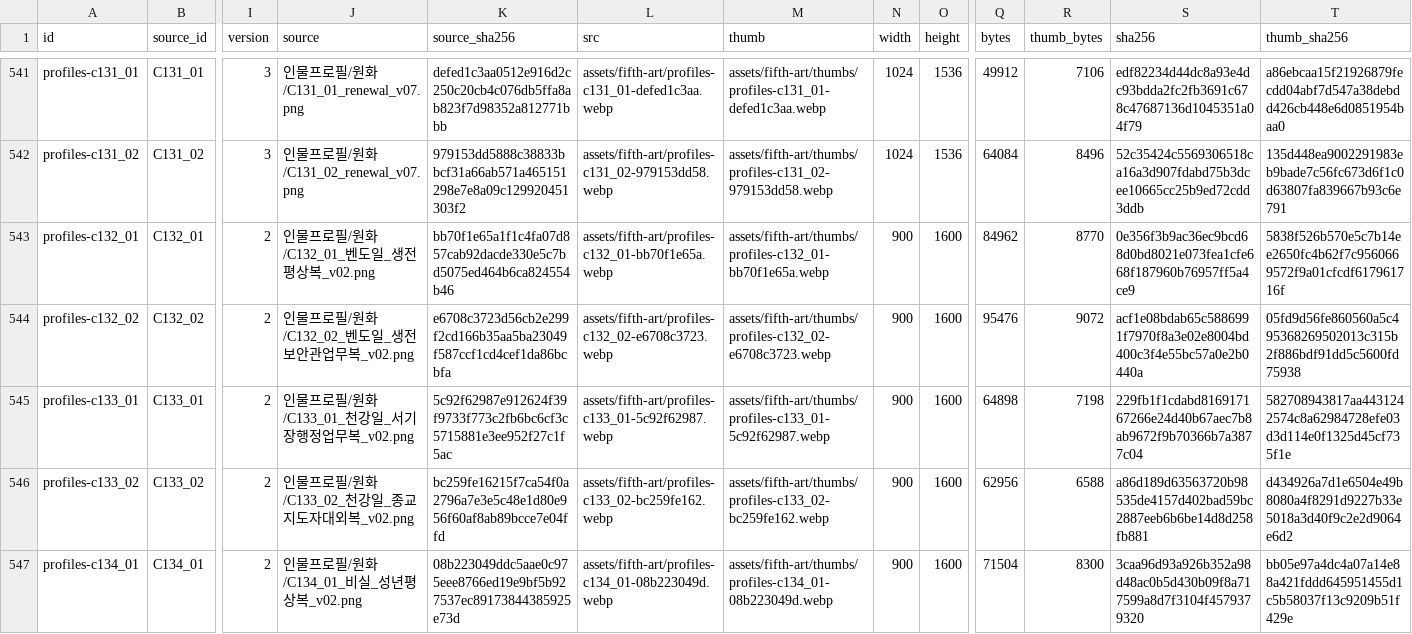
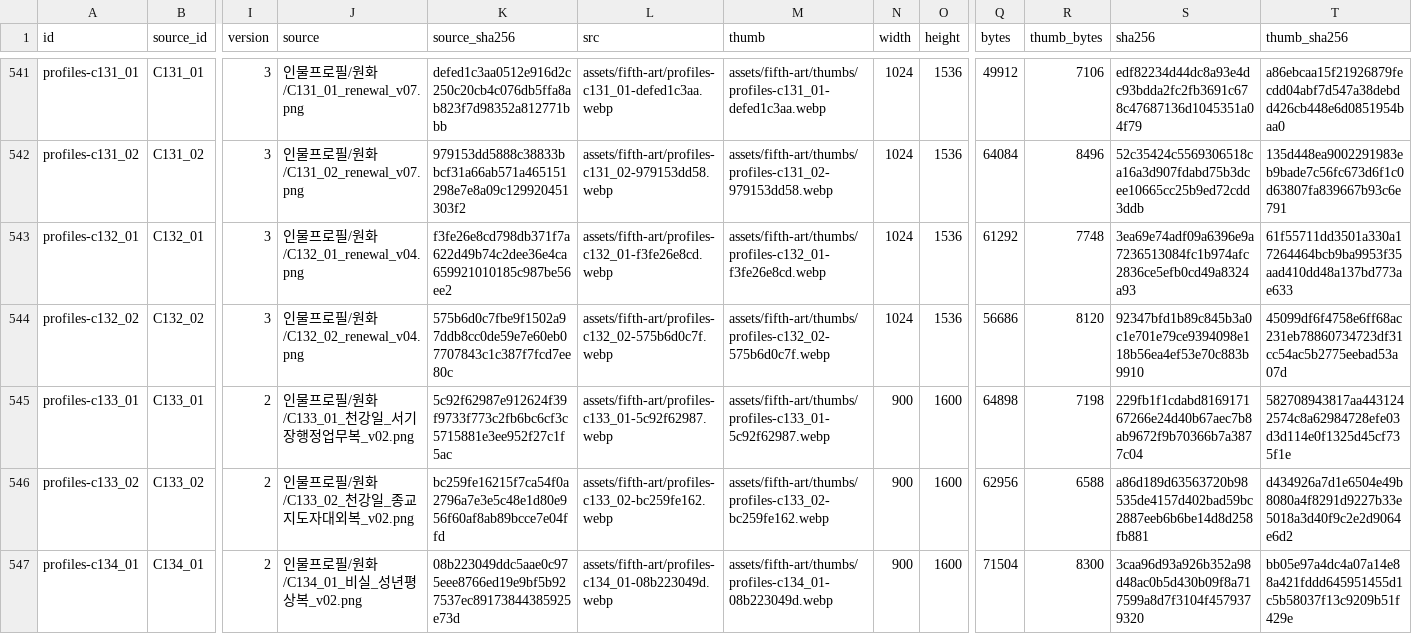
Before and after one commit to whtdrgongmail/MEJEwiki, a CSV file: fewk/assets/fifth-art/web-image-info.csv, drawn as a sheet; only a part is shown, gaps mark what is left out; the diff names each change by its address in the sheet, - before the commit and + after, or states it on an @@ line.

Commit message:
Renew Ben Doyle everyday and sheriff profiles (batch110)

```diff
--- a/fewk/assets/fifth-art/web-image-info.csv
+++ b/fewk/assets/fifth-art/web-image-info.csv
-I543:I544 (version): 2
+I543:I544 (version): 3
-J543 (source): 인물프로필/원화/C132_01_벤도일_생전평상복_v02.png
+J543 (source): 인물프로필/원화/C132_01_renewal_v04.png
-K543 (source_sha256): bb70f1e65a1f1c4fa07d857cab92dacde330e5c7bd5075ed464b6ca824554b46
+K543 (source_sha256): f3fe26e8cd798db371f7a622d49b74c2dee36e4ca659921010185c987be56ee2
-L543 (src): assets/fifth-art/profiles-c132_01-bb70f1e65a.webp
+L543 (src): assets/fifth-art/profiles-c132_01-f3fe26e8cd.webp
-M543 (thumb): assets/fifth-art/thumbs/profiles-c132_01-bb70f1e65a.webp
+M543 (thumb): assets/fifth-art/thumbs/profiles-c132_01-f3fe26e8cd.webp
-N543:N544 (width): 900
+N543:N544 (width): 1024
-O543:O544 (height): 1600
+O543:O544 (height): 1536
-Q543 (bytes): 84962
+Q543 (bytes): 61292
-R543 (thumb_bytes): 8770
+R543 (thumb_bytes): 7748
-S543 (sha256): 0e356f3b9ac36ec9bcd68d0bd8021e073fea1cfe668f187960b76957ff5a4ce9
+S543 (sha256): 3ea69e74adf09a6396e9a7236513084fc1b974afc2836ce5efb0cd49a8324a93
-T543 (thumb_sha256): 5838f526b570e5c7b14ee2650fc4b62f7c9560669572f9a01cfcdf617961716f
+T543 (thumb_sha256): 61f55711dd3501a330a17264464bcb9ba9953f35aad410dd48a137bd773ae633
-J544 (source): 인물프로필/원화/C132_02_벤도일_생전보안관업무복_v02.png
+J544 (source): 인물프로필/원화/C132_02_renewal_v04.png
-K544 (source_sha256): e6708c3723d56cb2e299f2cd166b35aa5ba23049f587ccf1cd4cef1da86bcbfa
+K544 (source_sha256): 575b6d0c7fbe9f1502a97ddb8cc0de59e7e60eb07707843c1c387f7fcd7ee80c
-L544 (src): assets/fifth-art/profiles-c132_02-e6708c3723.webp
+L544 (src): assets/fifth-art/profiles-c132_02-575b6d0c7f.webp
-M544 (thumb): assets/fifth-art/thumbs/profiles-c132_02-e6708c3723.webp
+M544 (thumb): assets/fifth-art/thumbs/profiles-c132_02-575b6d0c7f.webp
-Q544 (bytes): 95476
+Q544 (bytes): 56686
-R544 (thumb_bytes): 9072
+R544 (thumb_bytes): 8120
-S544 (sha256): acf1e08bdab65c5886991f7970f8a3e02e8004bd400c3f4e55bc57a0e2b0440a
+S544 (sha256): 92347bfd1b89c845b3a0c1e701e79ce9394098e118b56ea4ef53e70c883b9910
-T544 (thumb_sha256): 05fd9d56fe860560a5c495368269502013c315b2f886bdf91dd5c5600fd75938
+T544 (thumb_sha256): 45099df6f4758e6ff68ac231eb78860734723df31cc54ac5b2775eebad53a07d
```
Also changed, not shown: 5 other files.
